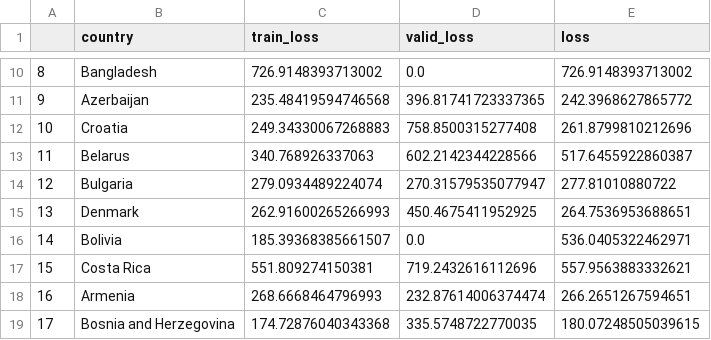
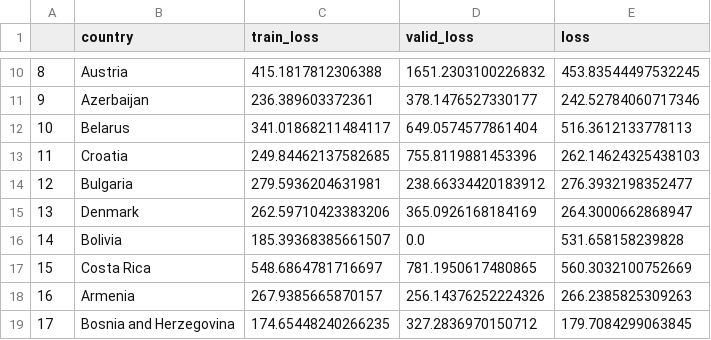
Before and after one commit to singhrahuldps/covid19tracker, a CSV file: loss/singhrahuldps_BestFitBellCurve.csv, drawn as a sheet; only a part is shown, gaps mark what is left out; the diff covers the shown part only.

```diff
--- a/loss/singhrahuldps_BestFitBellCurve.csv
+++ b/loss/singhrahuldps_BestFitBellCurve.csv
@@ -10,10 +10,10 @@
-8,Bangladesh,726.9148393713002,0.0,726.9148393713002
-9,Azerbaijan,235.48419594746568,396.81741723337365,242.3968627865772
-10,Croatia,249.34330067268883,758.8500315277408,261.8799810212696
-11,Belarus,340.768926337063,602.2142344228566,517.6455922860387
-12,Bulgaria,279.0934489224074,270.31579535077947,277.81010880722
-13,Denmark,262.91600265266993,450.4675411952925,264.7536953688651
-14,Bolivia,185.39368385661507,0.0,536.0405322462971
-15,Costa Rica,551.809274150381,719.2432616112696,557.9563883332621
-16,Armenia,268.6668464796993,232.87614006374474,266.2651267594651
-17,Bosnia and Herzegovina,174.72876040343368,335.5748722770035,180.07248505039615
+8,Austria,415.1817812306388,1651.2303100226832,453.83544497532245
+9,Azerbaijan,236.389603372361,378.1476527330177,242.52784060717346
+10,Belarus,341.01868211484117,649.0574577861404,516.3612133778113
+11,Croatia,249.84462137582685,755.8119881453396,262.14624325438103
+12,Bulgaria,279.5936204631981,238.66334420183912,276.3932198352477
+13,Denmark,262.59710423383206,365.0926168184169,264.3000662868947
+14,Bolivia,185.39368385661507,0.0,531.658158239828
+15,Costa Rica,548.6864781716697,781.1950617480865,560.3032100752669
+16,Armenia,267.9385665870157,256.14376252224326,266.2385825309263
+17,Bosnia and Herzegovina,174.65448240266235,327.2836970150712,179.7084299063845
```
Also changed, not shown: 34 edited cells elsewhere in this file, 21 other files.
